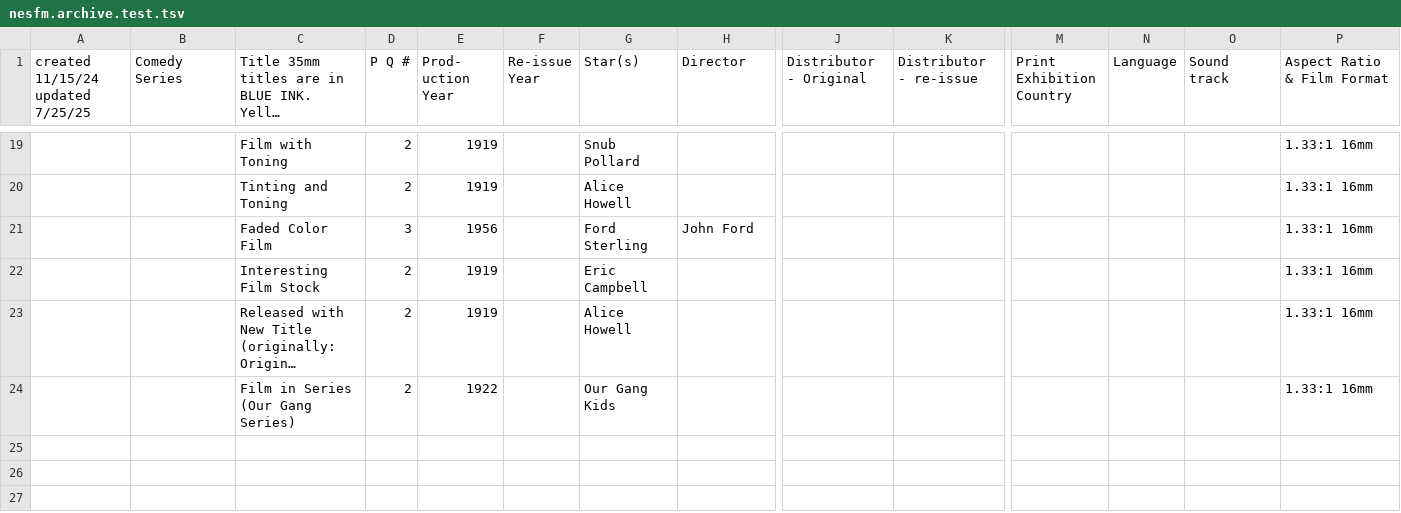
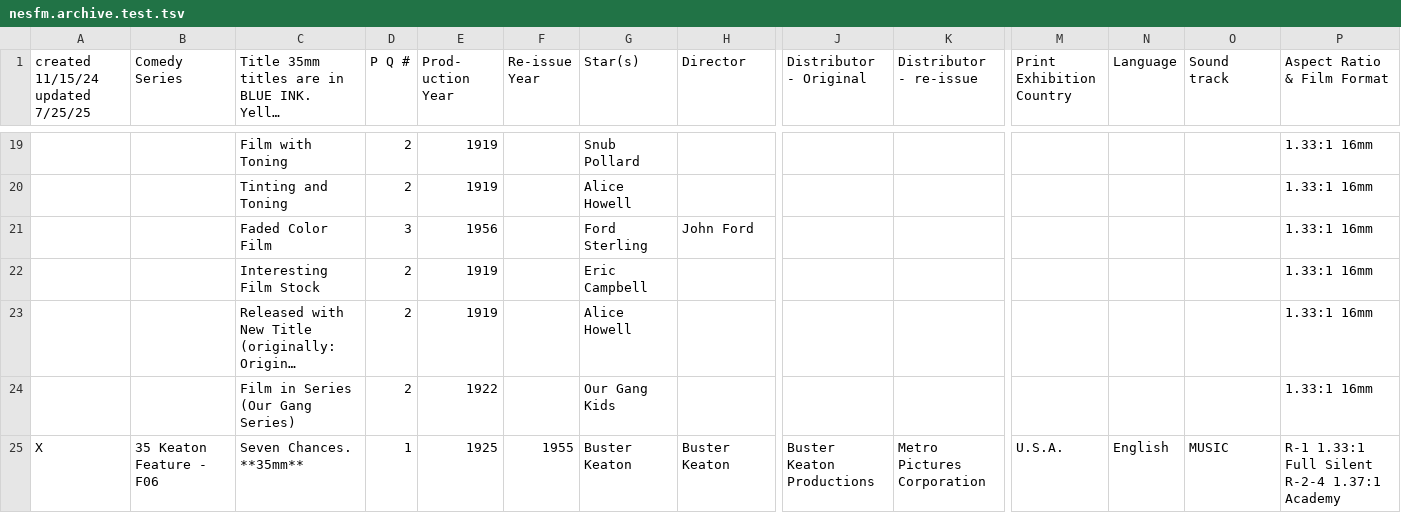
Before and after one commit to 14mission/nesfmcataloging, a TSV file: nesfm.archive.test.tsv, drawn as a sheet; only a part is shown, gaps mark what is left out; long unchanged cells end in …; rows hold the shown columns only; the diff names each change by its address in the sheet, - before the commit and + after, or states it on an @@ line.

Commit message:
handle mixed aspect ratios

```diff
--- a/nesfm.archive.test.tsv
+++ b/nesfm.archive.test.tsv
+row 25: X | 35 Keaton Feature - F06 | Seven Chances. **35mm** | 1 | 1925 | 1955 | Buster Keaton | Buster Keaton | Buster Keaton Productions | Metro Pictures Corporation | U.S.A. | English | MUSIC | R-1 1.33:1 Full Silent R-2-4 1.37:1 Academy
```
Also changed, not shown: 2 other files.
